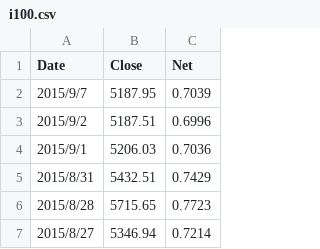
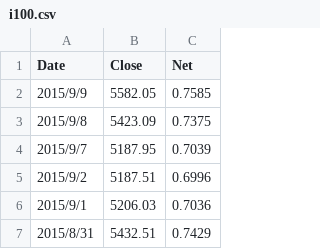
Before and after one commit to jackandor/LearningDA, a CSV file: i100.csv, drawn as a sheet; only a part is shown; the shorter side is filled out with more unchanged rows; the diff names each change by its address in the sheet, - before the commit and + after, or states it on an @@ line.

```diff
--- a/i100.csv
+++ b/i100.csv
+row 2: 2015/9/9 | 5582.05 | 0.7585
+row 3: 2015/9/8 | 5423.09 | 0.7375
```
Also changed, not shown: fund_210004.csv, fund_540003.csv, 3 other files.
